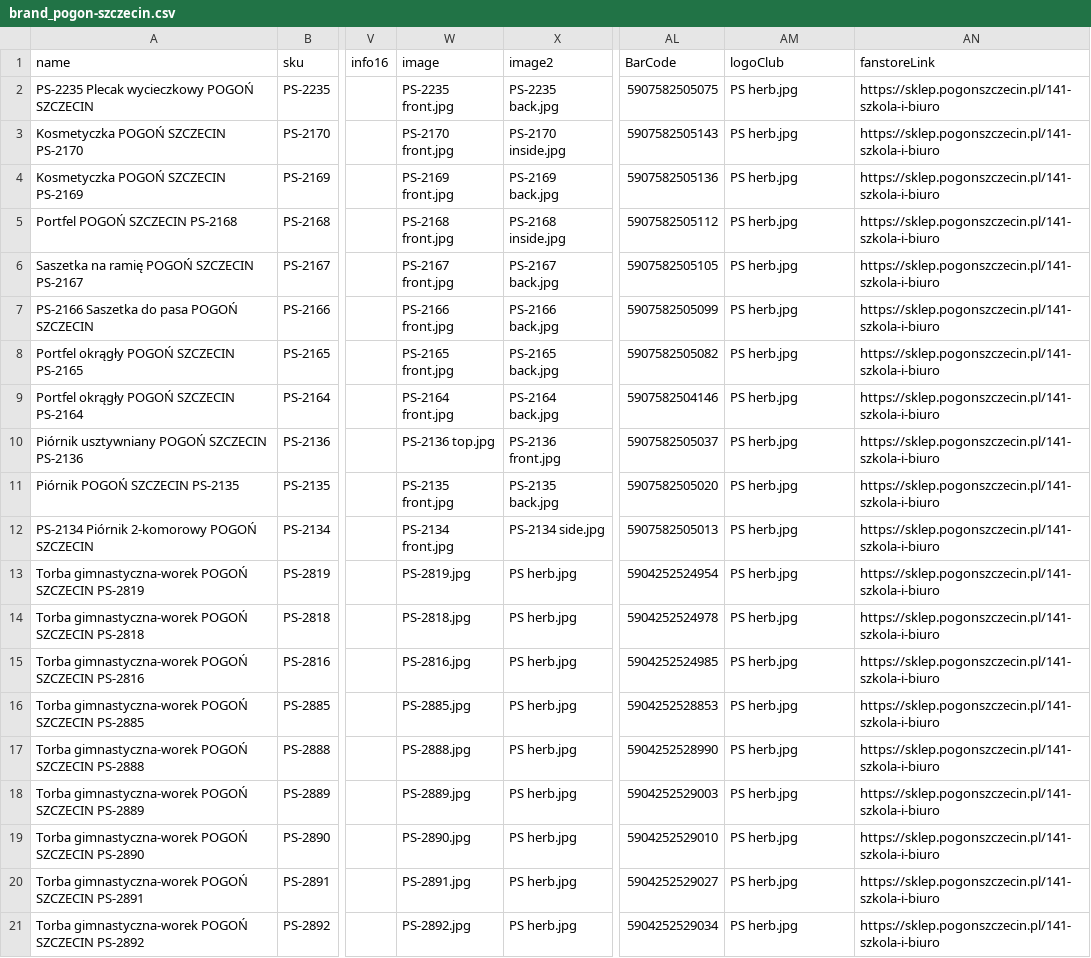
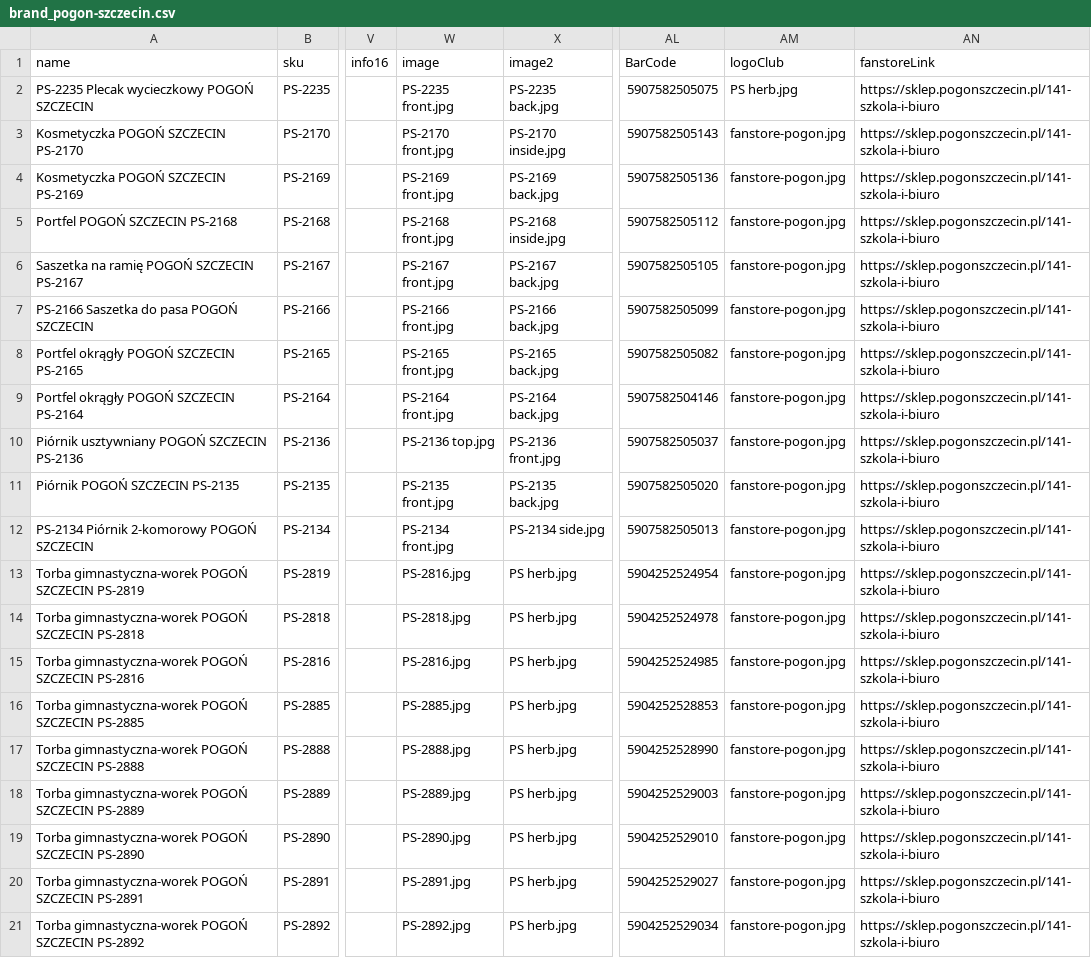
Before and after one commit to B2azil/WebPage-TryBSPOL, a CSV file: brand/brand_pogon-szczecin.csv, drawn as a sheet; only a part is shown, gaps mark what is left out; the diff names each change by its address in the sheet, - before the commit and + after, or states it on an @@ line.

Commit message:
Add Pogoń Szczecin fanstore link and update Lech Poznań entry in stores.csv

```diff
--- a/brand/brand_pogon-szczecin.csv
+++ b/brand/brand_pogon-szczecin.csv
-AM3:AM21 (logoClub): PS herb.jpg
+AM3:AM21 (logoClub): fanstore-pogon.jpg
-W13 (image): PS-2819.jpg
+W13 (image): PS-2816.jpg
```
Also changed, not shown: main/csv/stores.csv.
